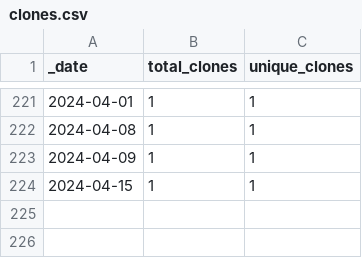
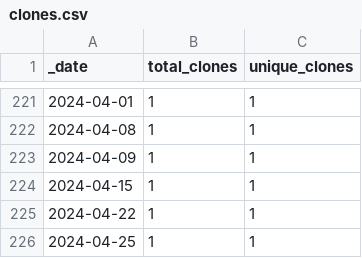
Before and after one commit to rgiessmann/4, a CSV file: traffic/clones.csv, drawn as a sheet; only a part is shown, gaps mark what is left out; the diff names each change by its address in the sheet, - before the commit and + after, or states it on an @@ line.

Commit message:
GitHub traffic

```diff
--- a/traffic/clones.csv
+++ b/traffic/clones.csv
+row 225: 2024-04-22 | 1 | 1
+row 226: 2024-04-25 | 1 | 1
```
Also changed, not shown: 1 other file.
